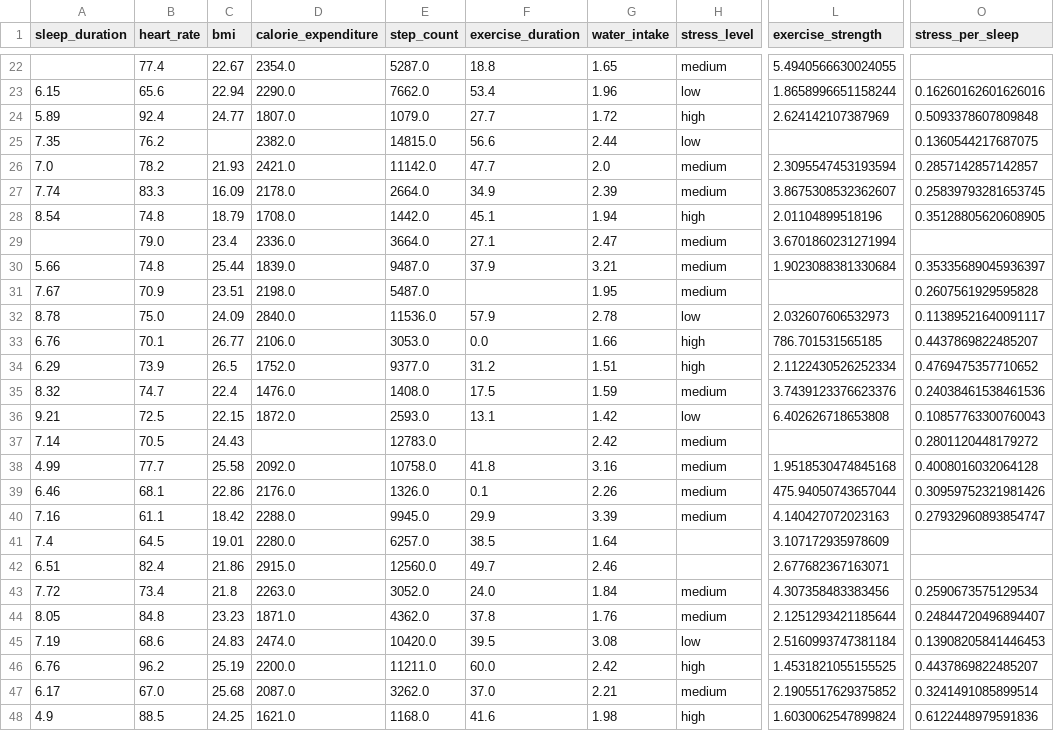
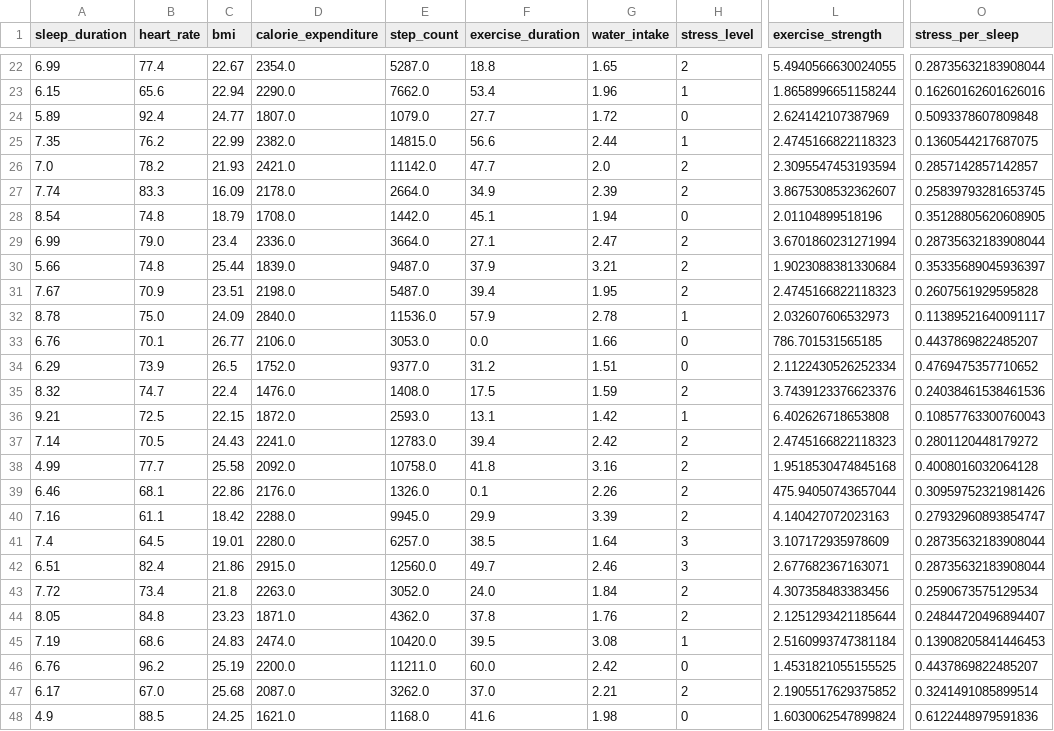
Before and after one commit to kenkenkengo0421/Predicting-Student-Health-Risk, a CSV file: submit_x_x_x_x_x_x.csv, drawn as a sheet; only a part is shown, gaps mark what is left out; the diff covers the shown part only; the diff names each change by its address in the sheet, - before the commit and + after, or states it on an @@ line.

```diff
--- a/submit_x_x_x_x_x_x.csv
+++ b/submit_x_x_x_x_x_x.csv
-A22 (sleep_duration): (empty)
+A22 (sleep_duration): 6.99
-H22 (stress_level): medium
+H22 (stress_level): 2
-O22 (stress_per_sleep): (empty)
+O22 (stress_per_sleep): 0.28735632183908044
-H23 (stress_level): low
+H23 (stress_level): 1
-H24 (stress_level): high
+H24 (stress_level): 0
-C25 (bmi): (empty)
+C25 (bmi): 22.99
-H25 (stress_level): low
+H25 (stress_level): 1
-L25 (exercise_strength): (empty)
+L25 (exercise_strength): 2.4745166822118323
-H26:H27 (stress_level): medium
+H26:H27 (stress_level): 2
-H28 (stress_level): high
+H28 (stress_level): 0
-A29 (sleep_duration): (empty)
+A29 (sleep_duration): 6.99
-H29:H31 (stress_level): medium
+H29:H31 (stress_level): 2
-O29 (stress_per_sleep): (empty)
+O29 (stress_per_sleep): 0.28735632183908044
-F31 (exercise_duration): (empty)
+F31 (exercise_duration): 39.4
-L31 (exercise_strength): (empty)
+L31 (exercise_strength): 2.4745166822118323
-H32 (stress_level): low
+H32 (stress_level): 1
-H33:H34 (stress_level): high
+H33:H34 (stress_level): 0
-H35 (stress_level): medium
+H35 (stress_level): 2
-H36 (stress_level): low
+H36 (stress_level): 1
-D37 (calorie_expenditure): (empty)
+D37 (calorie_expenditure): 2241.0
-F37 (exercise_duration): (empty)
+F37 (exercise_duration): 39.4
-H37:H40 (stress_level): medium
+H37:H40 (stress_level): 2
-L37 (exercise_strength): (empty)
+L37 (exercise_strength): 2.4745166822118323
-H41:H42 (stress_level): (empty)
+H41:H42 (stress_level): 3
-O41:O42 (stress_per_sleep): (empty)
+O41:O42 (stress_per_sleep): 0.28735632183908044
-H43:H44 (stress_level): medium
+H43:H44 (stress_level): 2
-H45 (stress_level): low
+H45 (stress_level): 1
-H46 (stress_level): high
+H46 (stress_level): 0
-H47 (stress_level): medium
+H47 (stress_level): 2
-H48 (stress_level): high
+H48 (stress_level): 0
```
Also changed, not shown: 125 edited cells elsewhere in this file, 3 other files.
